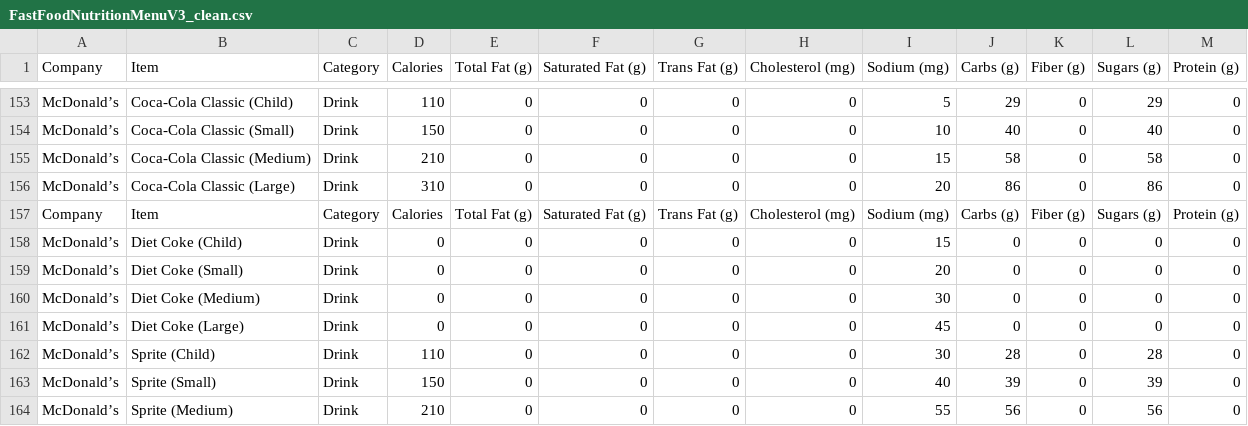
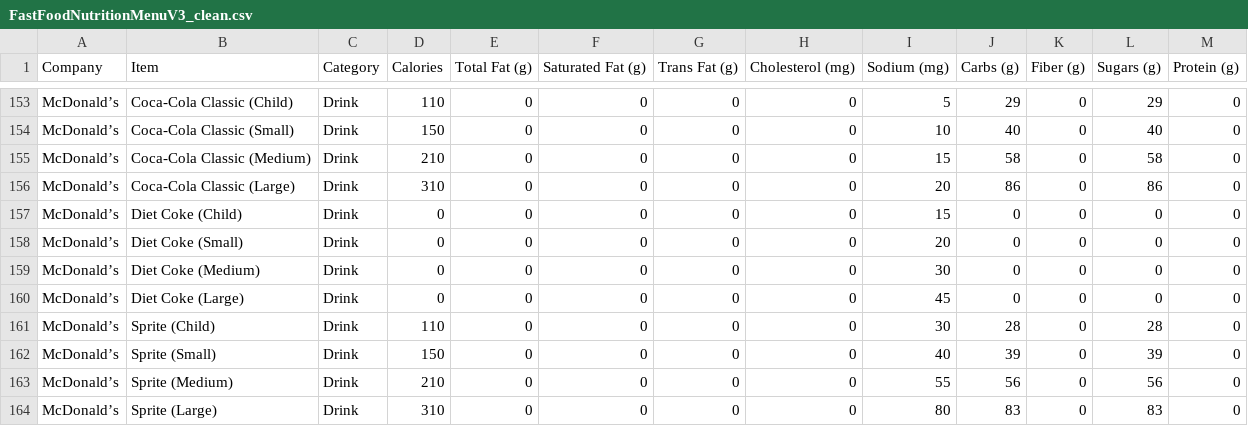
Before and after one commit to Marmaduke23/proyecto-watos, a CSV file: FastFoodNutritionMenuV3_clean.csv, drawn as a sheet; only a part is shown, gaps mark what is left out; the shorter side is filled out with more unchanged rows; the diff names each change by its address in the sheet, - before the commit and + after, or states it on an @@ line.

```diff
--- a/FastFoodNutritionMenuV3_clean.csv
+++ b/FastFoodNutritionMenuV3_clean.csv
-row 157: Company | Item | Category | Calories | Total Fat (g) | Saturated Fat (g) | Trans Fat (g) | Cholesterol (mg) | Sodium (mg) | Carbs (g) | Fiber (g) | Sugars (g) | Protein (g)
```
Also changed, not shown: 4 other files.
